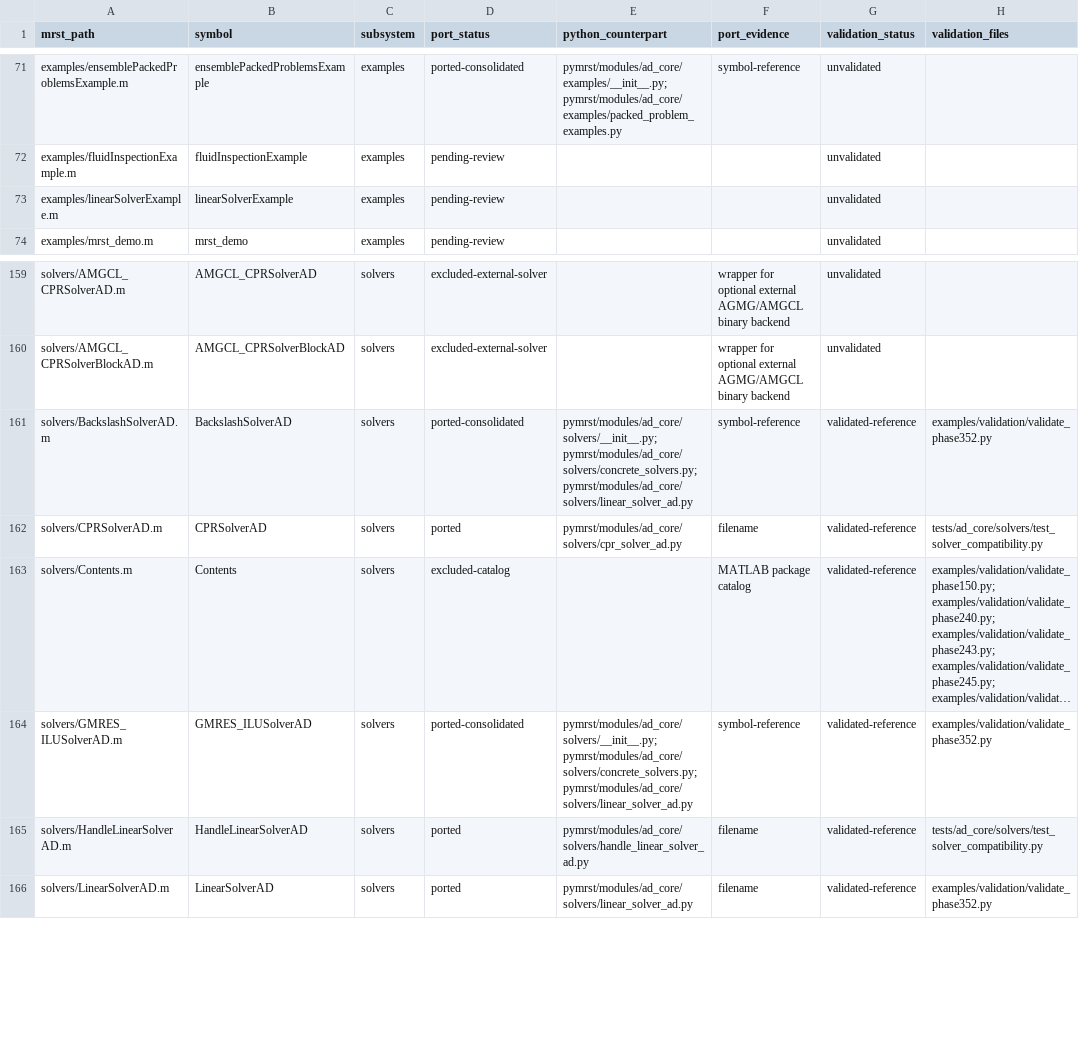
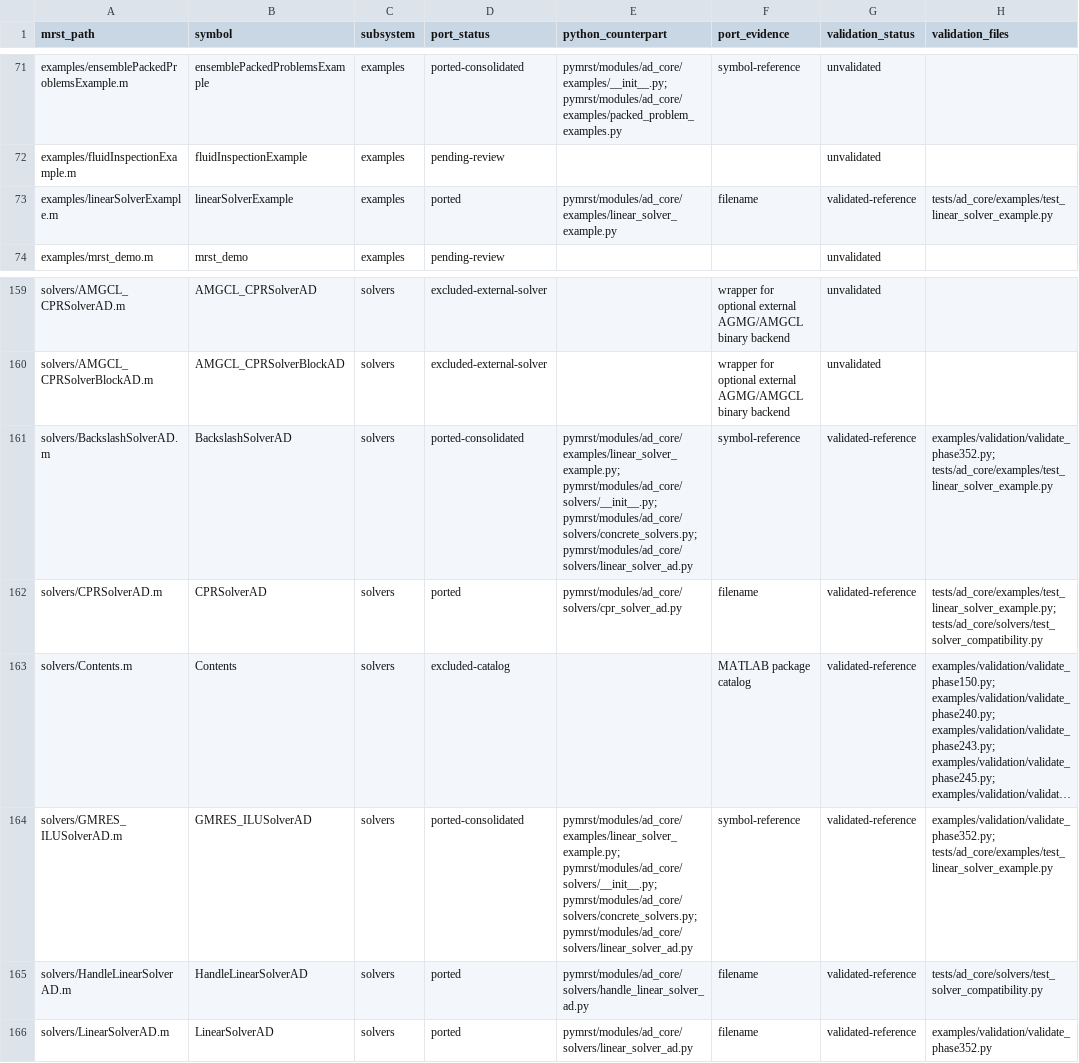
Before and after one commit to Neroogod/PyMRST, a CSV file: docs/ad_core/parity.csv, drawn as a sheet; only a part is shown, gaps mark what is left out; long unchanged cells end in …; the diff names each change by its address in the sheet, - before the commit and + after, or states it on an @@ line.

Commit message:
Port AD linear solver example

```diff
--- a/docs/ad_core/parity.csv
+++ b/docs/ad_core/parity.csv
-D73 (port_status): pending-review
+D73 (port_status): ported
-E73 (python_counterpart): (empty)
+E73 (python_counterpart): pymrst/modules/ad_core/examples/linear_solver_example.py
-F73 (port_evidence): (empty)
+F73 (port_evidence): filename
-G73 (validation_status): unvalidated
+G73 (validation_status): validated-reference
-H73 (validation_files): (empty)
+H73 (validation_files): tests/ad_core/examples/test_linear_solver_example.py
-E161 (python_counterpart): pymrst/modules/ad_core/solvers/__init__.py; pymrst/modules/ad_core/solvers/concrete_solvers.py;…
+E161 (python_counterpart): pymrst/modules/ad_core/examples/linear_solver_example.py; pymrst/modules/ad_core/solvers/__init__.py; pymrst/modules/ad_core/solvers/concrete_solvers.py;…
-H161 (validation_files): examples/validation/validate_phase352.py
+H161 (validation_files): examples/validation/validate_phase352.py; tests/ad_core/examples/test_linear_solver_example.py
-H162 (validation_files): tests/ad_core/solvers/test_solver_compatibility.py
+H162 (validation_files): tests/ad_core/examples/test_linear_solver_example.py; tests/ad_core/solvers/test_solver_compatibility.py
-E164 (python_counterpart): pymrst/modules/ad_core/solvers/__init__.py; pymrst/modules/ad_core/solvers/concrete_solvers.py;…
+E164 (python_counterpart): pymrst/modules/ad_core/examples/linear_solver_example.py; pymrst/modules/ad_core/solvers/__init__.py; pymrst/modules/ad_core/solvers/concrete_solvers.py;…
-H164 (validation_files): examples/validation/validate_phase352.py
+H164 (validation_files): examples/validation/validate_phase352.py; tests/ad_core/examples/test_linear_solver_example.py
```
Also changed, not shown: 4 other files.
